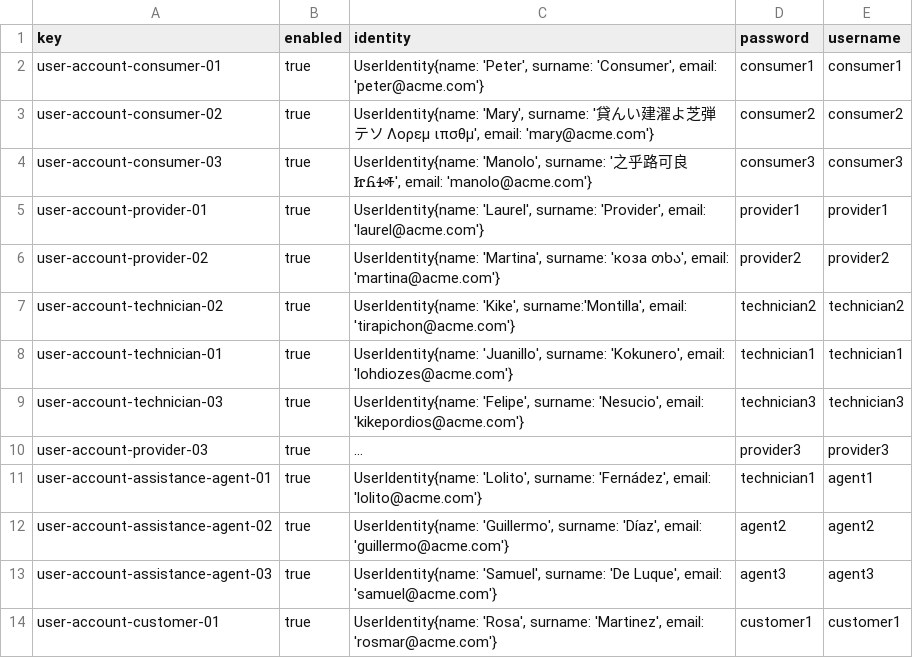
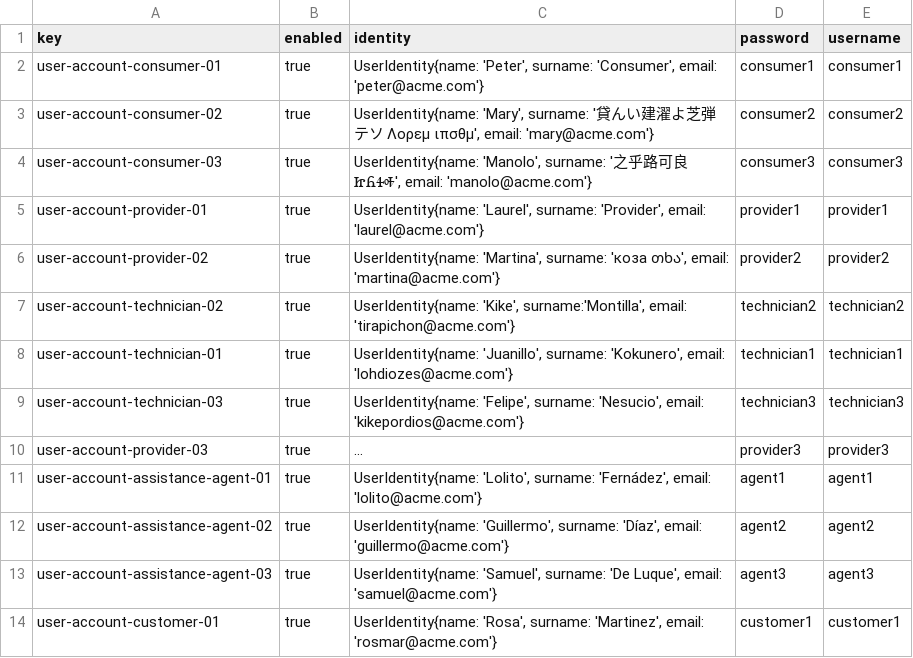
Before and after one commit to FranciscoFernandezN/Acme-ANS, a CSV file: src/main/resources/WEB-INF/data/sample/user-account.csv, drawn as a sheet; only a part is shown; long unchanged cells end in …; the diff names each change by its address in the sheet, - before the commit and + after, or states it on an @@ line.

```diff
--- a/src/main/resources/WEB-INF/data/sample/user-account.csv
+++ b/src/main/resources/WEB-INF/data/sample/user-account.csv
-D11 (password): technician1
+D11 (password): agent1
```
Also changed, not shown: 18 other files.
